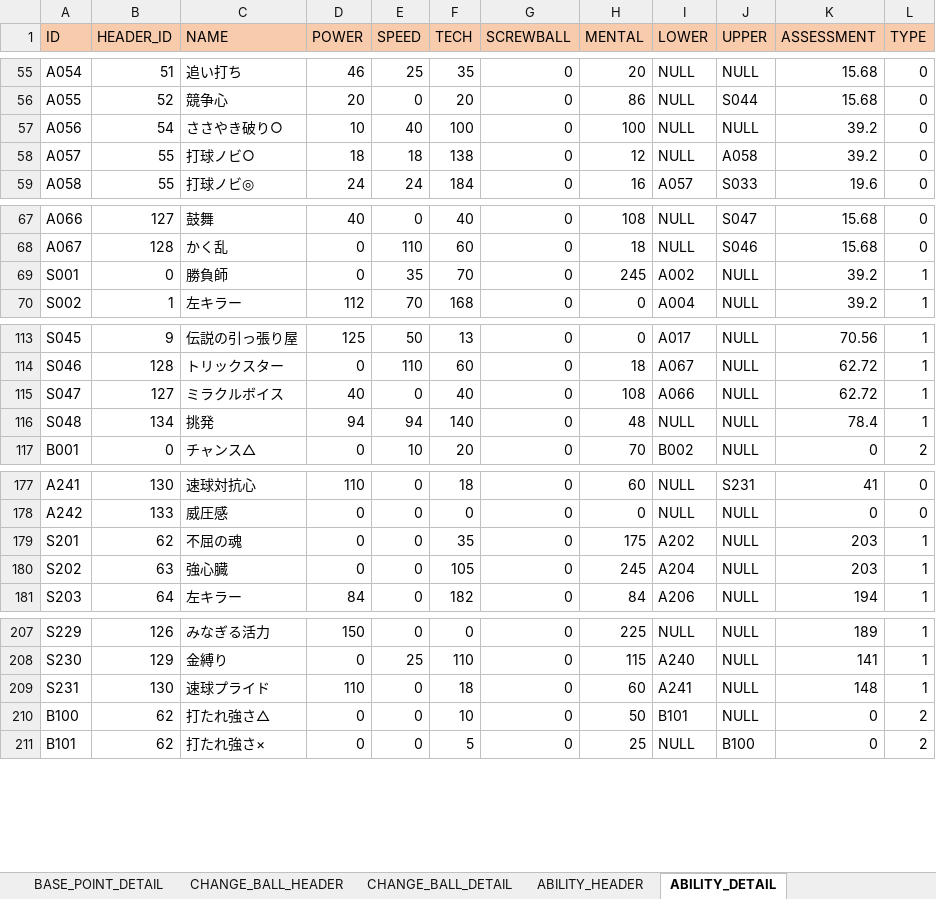
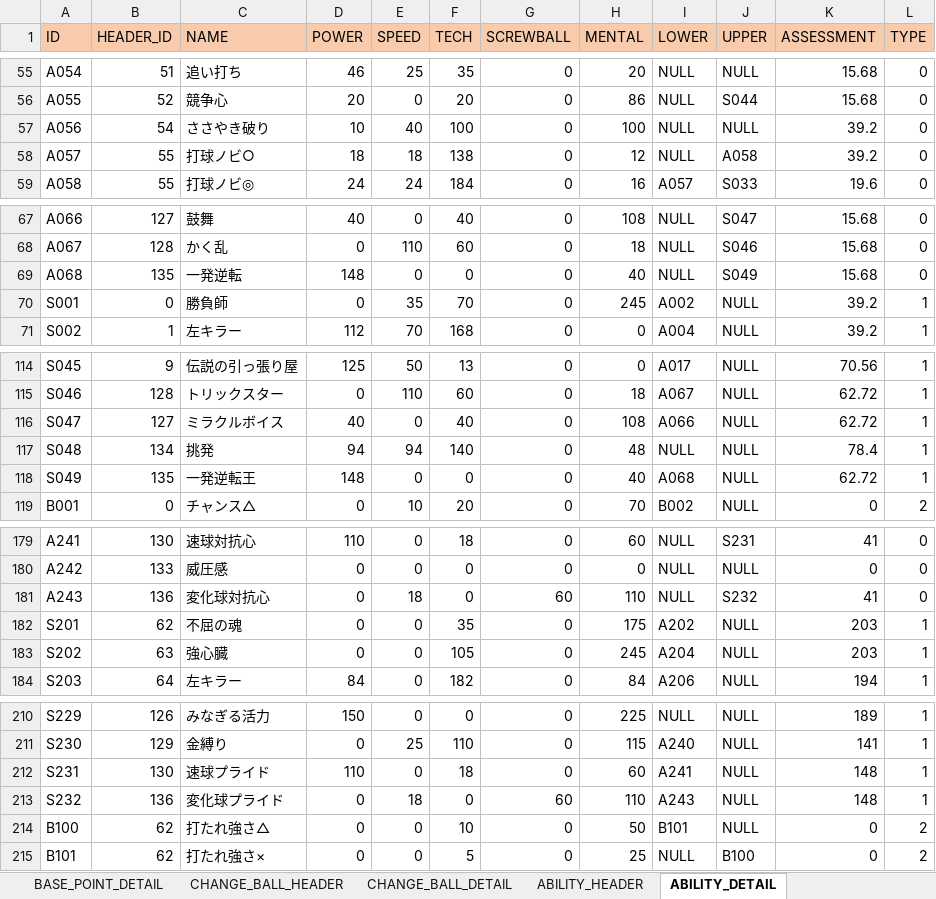
Before and after one commit to hitsujimeeee/stdwool, an Excel workbook: products/pawapro/data/一覧.xlsm, sheet ABILITY_DETAIL, drawn as a sheet; only a part is shown, gaps mark what is left out; values as stored, in another font and other column widths than the file's, no borders; charts and pictures not drawn; the diff names each change by its address in the sheet, - before the commit and + after, or states it on an @@ line.

```diff
--- a/products/pawapro/data/一覧.xlsm (sheet ABILITY_DETAIL)
+++ b/products/pawapro/data/一覧.xlsm (sheet ABILITY_DETAIL)
-C57 (NAME): ささやき破り○
+C57 (NAME): ささやき破り
+row 69: A068 | 135 | 一発逆転 | 148 | 0 | 0 | 0 | 40 | NULL | S049 | 15.68 | 0
+row 118: S049 | 135 | 一発逆転王 | 148 | 0 | 0 | 0 | 40 | A068 | NULL | 62.72 | 1
+row 181: A243 | 136 | 変化球対抗心 | 0 | 18 | 0 | 60 | 110 | NULL | S232 | 41 | 0
+row 213: S232 | 136 | 変化球プライド | 0 | 18 | 0 | 60 | 110 | A243 | NULL | 148 | 1
```
Also changed, not shown: sheet EVENT_CHARACTER, sheet ABILITY_HEADER, formulas that keep their value, 4 other files.
